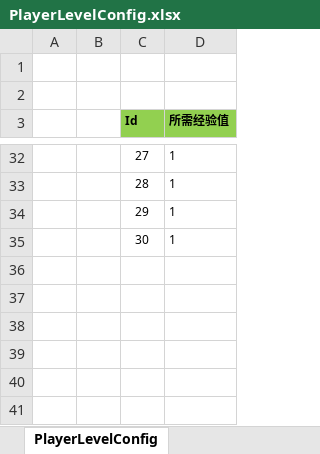
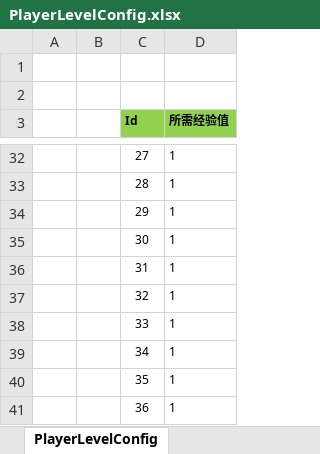
Before and after one commit to FortuneCat0v0/UtopiaOnline, an Excel workbook: Excel/PlayerLevelConfig.xlsx, sheet PlayerLevelConfig, drawn as a sheet; only a part is shown, gaps mark what is left out; values as stored, in another font and other column widths than the file's, no borders; the diff names each change by its address in the sheet, - before the commit and + after, or states it on an @@ line.

```diff
--- a/Excel/PlayerLevelConfig.xlsx (sheet PlayerLevelConfig)
+++ b/Excel/PlayerLevelConfig.xlsx (sheet PlayerLevelConfig)
+row 36:  |  | 31 | 1
+row 37:  |  | 32 | 1
+row 38:  |  | 33 | 1
+row 39:  |  | 34 | 1
+row 40:  |  | 35 | 1
+row 41:  |  | 36 | 1
```
Also changed, not shown: Excel/BattleLevelConfig@cs.xlsx, Excel/ForgeProductionConfig@cs.xlsx, 23 other files.
